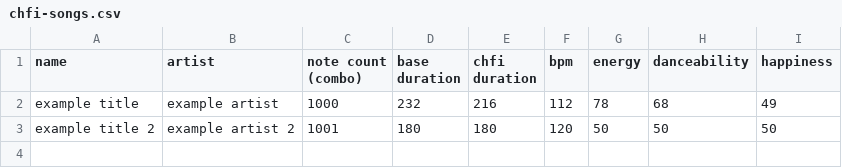
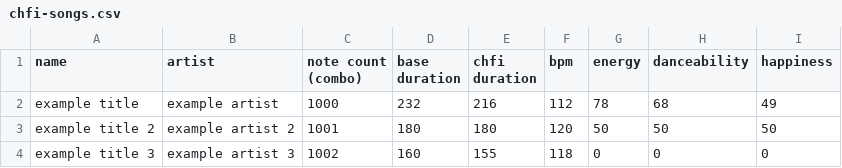
Before and after one commit to pinksheep4511/chfi-ckis-stats, a CSV file: data/chfi-songs.csv, drawn as a sheet; the diff names each change by its address in the sheet, - before the commit and + after, or states it on an @@ line.

Commit message:
Add song: example title 3

```diff
--- a/data/chfi-songs.csv
+++ b/data/chfi-songs.csv
+row 4: example title 3 | example artist 3 | 1002 | 160 | 155 | 118 | 0 | 0 | 0
```
